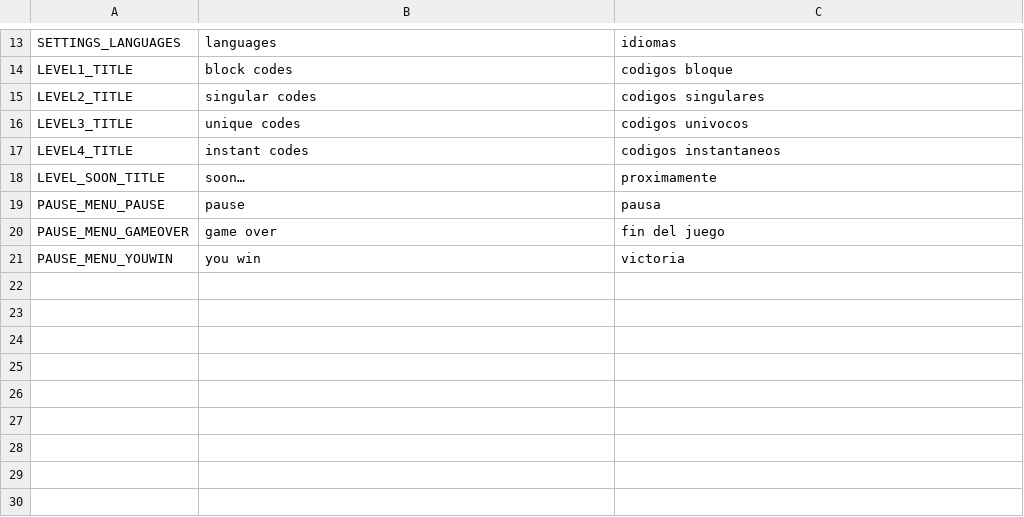
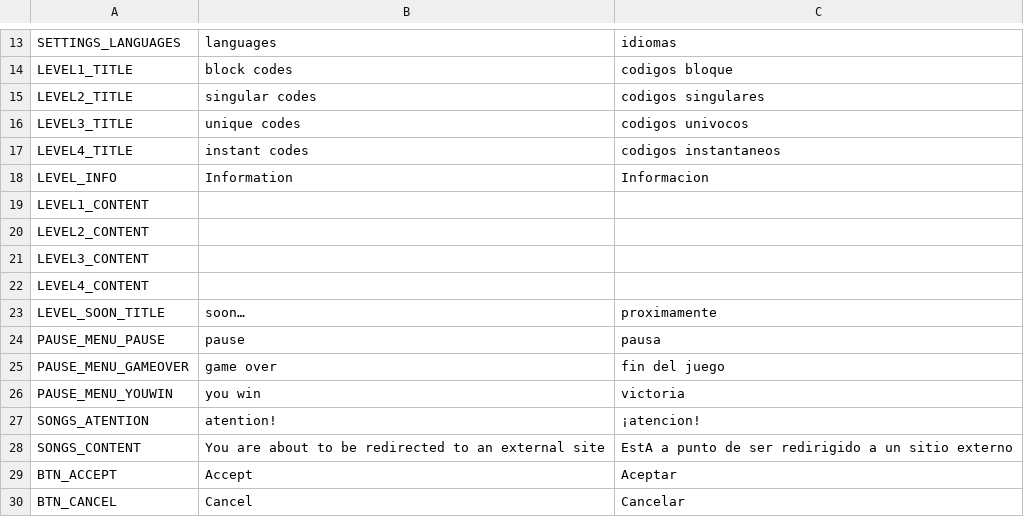
Before and after one commit to lautarobruses/Ingenieria-de-Videojuegos, a CSV file: TP3/Code Defenders/producto/assets/other/translations/text.csv, drawn as a sheet; only a part is shown, gaps mark what is left out.

Commit message:
inicio Pop-Up Info nivel

```diff
--- a/TP3/Code Defenders/producto/assets/other/translations/text.csv
+++ b/TP3/Code Defenders/producto/assets/other/translations/text.csv
@@ -17,2 +17,7 @@ LEVEL3_TITLE;unique codes;codigos univocos
 LEVEL4_TITLE;instant codes;codigos instantaneos
+LEVEL_INFO;Information;Informacion
+LEVEL1_CONTENT;;
+LEVEL2_CONTENT;;
+LEVEL3_CONTENT;;
+LEVEL4_CONTENT;;
 LEVEL_SOON_TITLE;soon…;proximamente
@@ -21 +26,5 @@ PAUSE_MENU_GAMEOVER;game over;fin del juego
 PAUSE_MENU_YOUWIN;you win;victoria
+SONGS_ATENTION;atention!;¡atencion!
+SONGS_CONTENT;You are about to be redirected to an external site;EstA a punto de ser redirigido a un sitio externo
+BTN_ACCEPT;Accept;Aceptar
+BTN_CANCEL;Cancel;Cancelar
```
Also changed, not shown: 20 other files.
